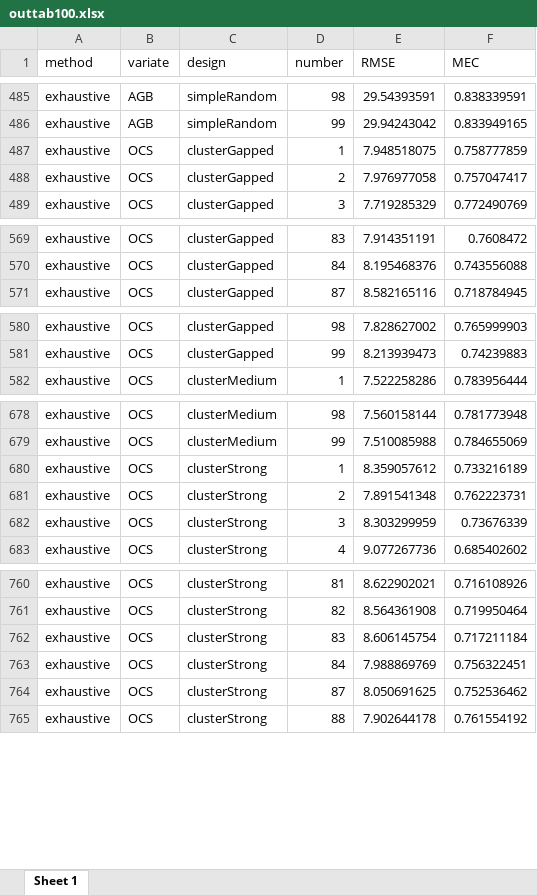
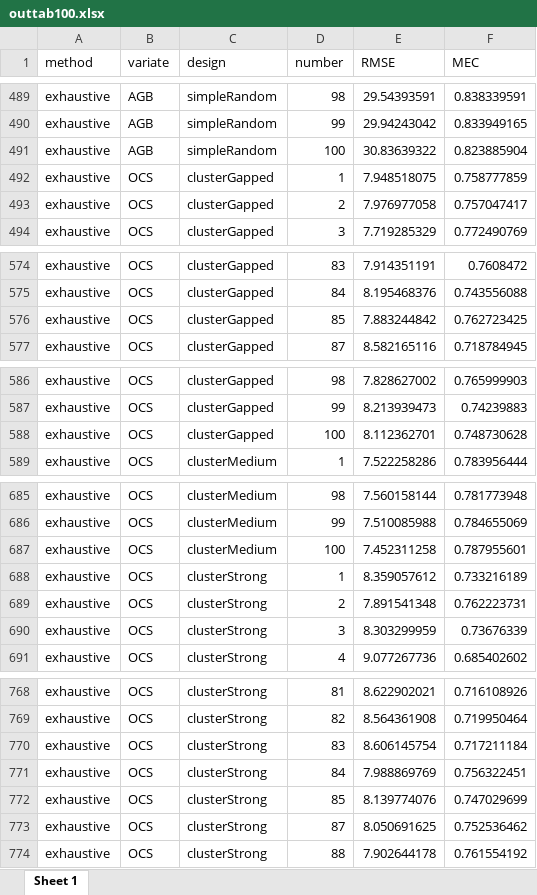
Before and after one commit to jonathom/deBruin_add_nndm, an Excel workbook: material/outtab100.xlsx, sheet Sheet 1, drawn as a sheet; only a part is shown, gaps mark what is left out; values as stored, in another font and other column widths than the file's, no borders; the diff covers the shown part only; the diff names each change by its address in the sheet, - before the commit and + after, or states it on an @@ line.

```diff
--- a/material/outtab100.xlsx (sheet Sheet 1)
+++ b/material/outtab100.xlsx (sheet Sheet 1)
+row 491: exhaustive | AGB | simpleRandom | 100 | 30.83639322 | 0.823885904
+row 576: exhaustive | OCS | clusterGapped | 85 | 7.883244842 | 0.762723425
+row 588: exhaustive | OCS | clusterGapped | 100 | 8.112362701 | 0.748730628
+row 687: exhaustive | OCS | clusterMedium | 100 | 7.452311258 | 0.787955601
+row 772: exhaustive | OCS | clusterStrong | 85 | 8.139774076 | 0.747029699
```
Also changed, not shown: 41 added rows, 1 edited cell and cell formats elsewhere in this sheet, 1 other file.
